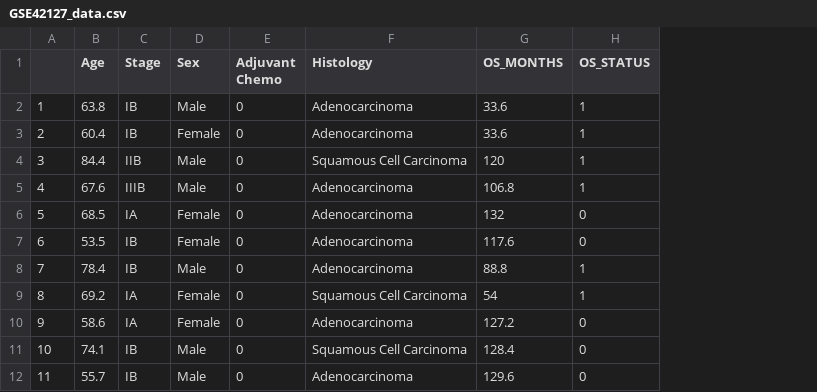
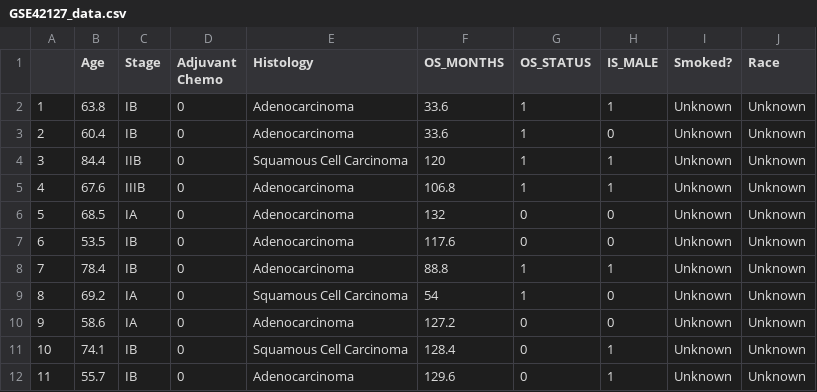
Before and after one commit to osun24/nsclc-adj-chemo, a CSV file: GSE42127_data.csv, drawn as a sheet; only a part is shown; removed rows and columns are numbered as before the commit, all else as after; the diff names each change by its address in the sheet, - before the commit and + after, or states it on an @@ line.

```diff
--- a/GSE42127_data.csv
+++ b/GSE42127_data.csv
-column D (Sex), rows 2-12: Male | Female | Male | Male | Female | Female | Male | Female | Female | Male | Male
+column H (IS_MALE), rows 2-12: 1 | 0 | 1 | 1 | 0 | 0 | 1 | 0 | 0 | 1 | 1
+column I (Smoked?), rows 2-12: all Unknown
+column J (Race), rows 2-12: all Unknown
```
Also changed, not shown: GSE47115_data.csv, GSE63384_data.csv, 1 other file.
